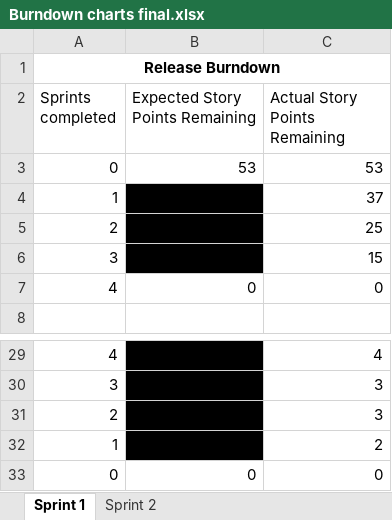
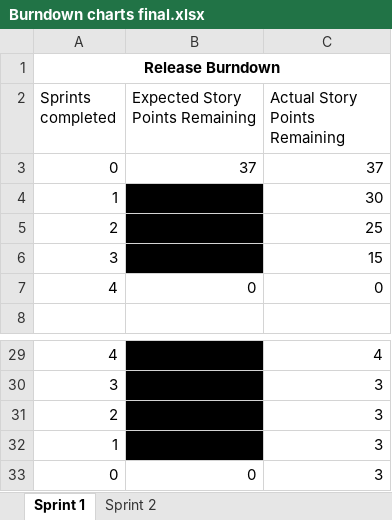
Before and after one commit to owencharters/IFB299, an Excel workbook: Burndown charts final.xlsx, sheet Sprint 1, drawn as a sheet; only a part is shown, gaps mark what is left out; values as stored, in another font and other column widths than the file's, no borders; charts and pictures not drawn; the diff names each change by its address in the sheet, - before the commit and + after, or states it on an @@ line.

Commit message:
add hours taken for sprint 1

```diff
--- a/Burndown charts final.xlsx (sheet Sprint 1)
+++ b/Burndown charts final.xlsx (sheet Sprint 1)
-B3 (Expected Story Points Remaining): 53
+B3 (Expected Story Points Remaining): 37
-C3 (Actual Story Points Remaining): 53
+C3 (Actual Story Points Remaining): 37
-C4 (Actual Story Points Remaining): 37
+C4 (Actual Story Points Remaining): 30
-C32 (Actual Story Points Remaining): 2
+C32 (Actual Story Points Remaining): 3
-C33 (Actual Story Points Remaining): 0
+C33 (Actual Story Points Remaining): 3
```
Also changed, not shown: charts or pictures, 2 other files.
